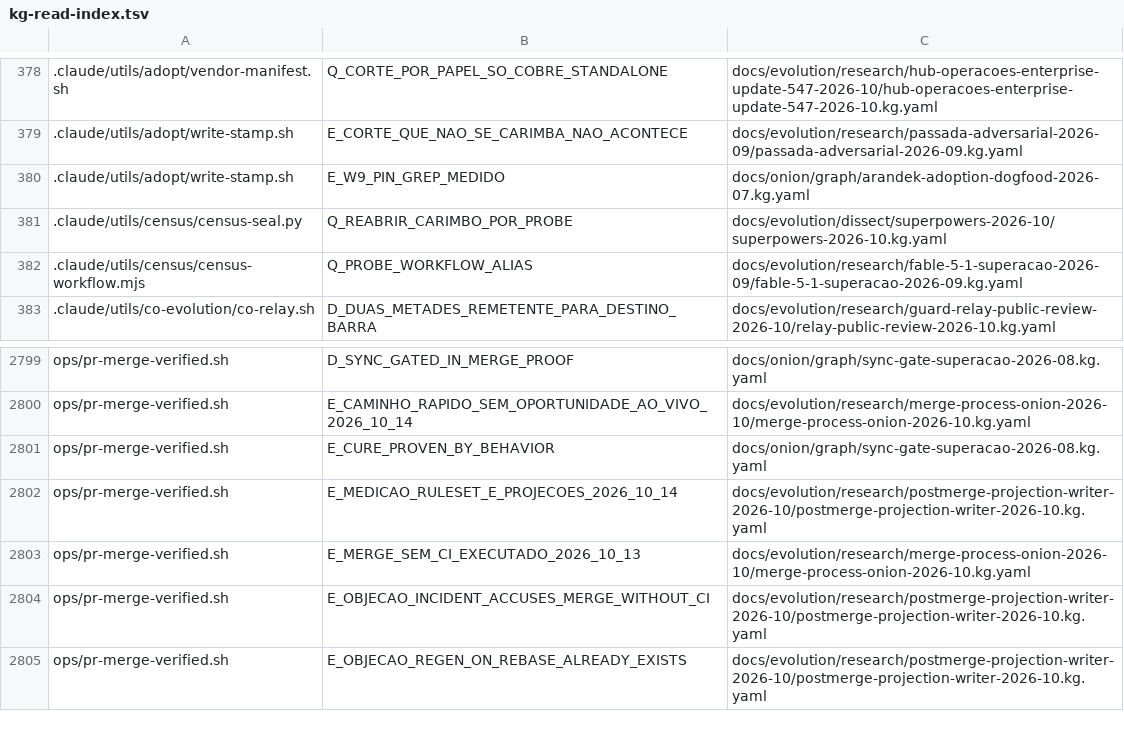
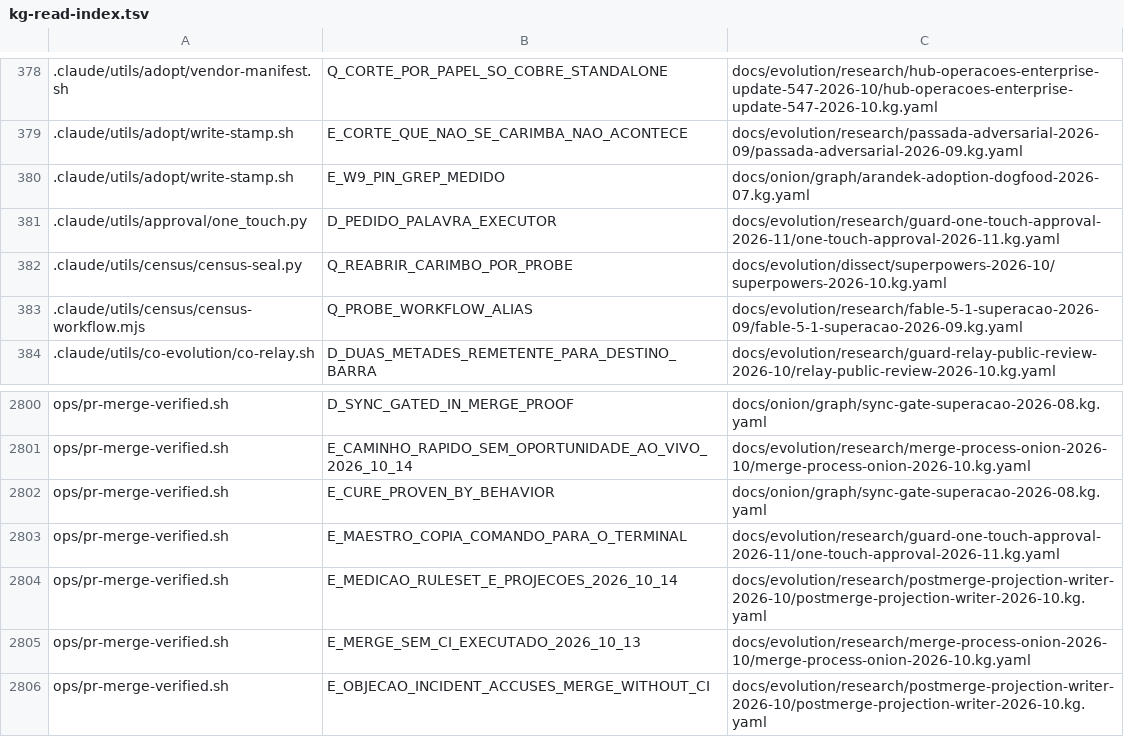
Before and after one commit to marciocar/onion-evolve, a TSV file: docs/onion/kg-read-index.tsv, drawn as a sheet; only a part is shown, gaps mark what is left out; the shorter side is filled out with more unchanged rows; the diff names each change by its address in the sheet, - before the commit and + after, or states it on an @@ line.

Commit message:
docs: projeções geradas regeneradas
Orquestrado com 🧅 Onion Evolve

```diff
--- a/docs/onion/kg-read-index.tsv
+++ b/docs/onion/kg-read-index.tsv
+row 381: .claude/utils/approval/one_touch.py | D_PEDIDO_PALAVRA_EXECUTOR | docs/evolution/research/guard-one-touch-approval-2026-11/one-touch-approval-2026-11.kg.yaml
+row 2803: ops/pr-merge-verified.sh | E_MAESTRO_COPIA_COMANDO_PARA_O_TERMINAL | docs/evolution/research/guard-one-touch-approval-2026-11/one-touch-approval-2026-11.kg.yaml
```
Also changed, not shown: 3 other files.
